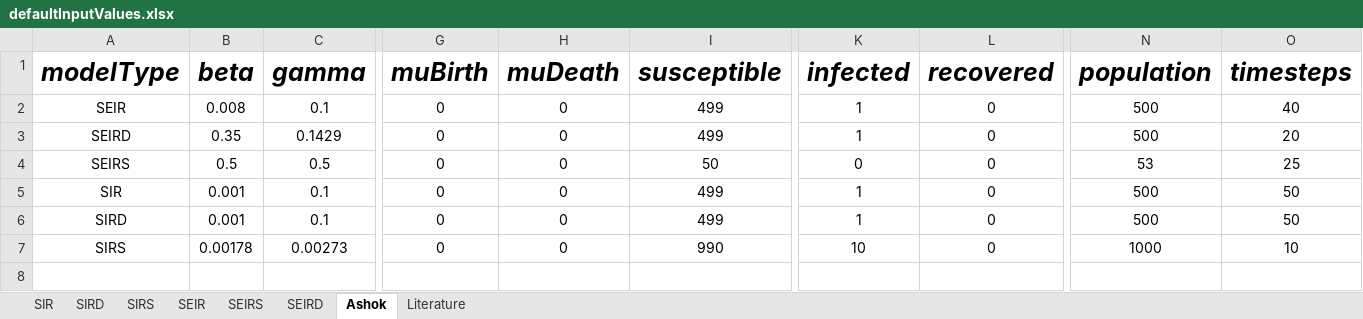
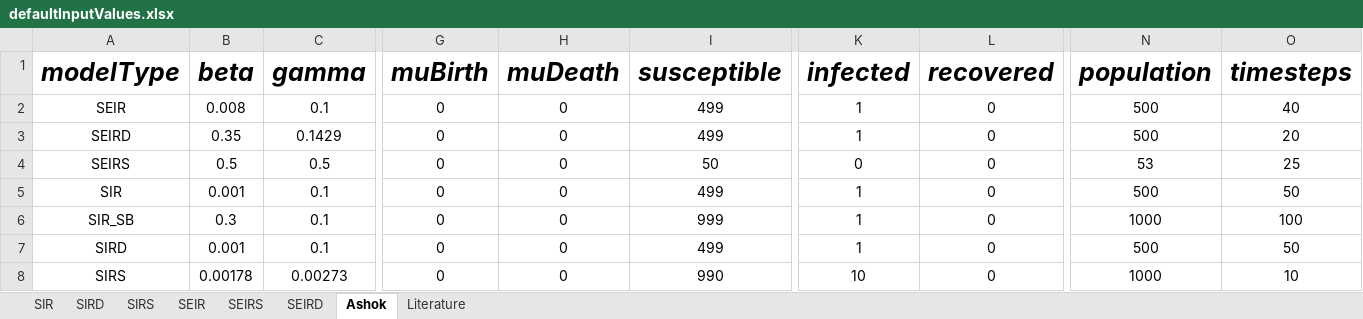
Before and after one commit to ashokkrish/episim, an Excel workbook: data/defaultInputValues.xlsx, sheet Ashok, drawn as a sheet; only a part is shown, gaps mark what is left out; values as stored, in another font and other column widths than the file's, no borders; charts and pictures not drawn; rows hold the shown columns only; the diff names each change by its address in the sheet, - before the commit and + after, or states it on an @@ line.

Commit message:
New update - Inserted default data for SIR model to the  file

```diff
--- a/data/defaultInputValues.xlsx (sheet Ashok)
+++ b/data/defaultInputValues.xlsx (sheet Ashok)
+row 6: SIR_SB | 0.3 | 0.1 | 0 | 0 | 999 | 1 | 0 | 1000 | 100
```
Also changed, not shown: charts or pictures.
